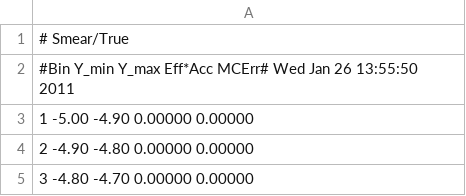
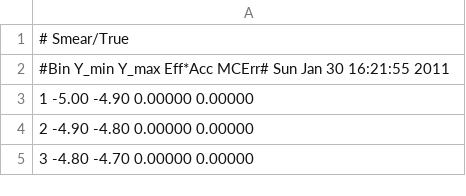
Before and after one commit to UMN-CMS/ZShape, a CSV file: Paper/data/effAcc_smearOverTrue.csv, drawn as a sheet; only a part is shown; the diff covers the shown part only.

```diff
--- a/Paper/data/effAcc_smearOverTrue.csv
+++ b/Paper/data/effAcc_smearOverTrue.csv
@@ -1,3 +1,3 @@
 # Smear/True
-#Bin Y_min Y_max Eff*Acc MCErr#  Wed Jan 26 13:55:50 2011
+#Bin Y_min Y_max Eff*Acc MCErr#  Sun Jan 30 16:21:55 2011
   1 -5.00 -4.90 0.00000 0.00000
```
Also changed, not shown: other rows of this file, Paper/data/effAcc_combined.csv, Paper/data/energyScaleError.csv, 1 other file.
